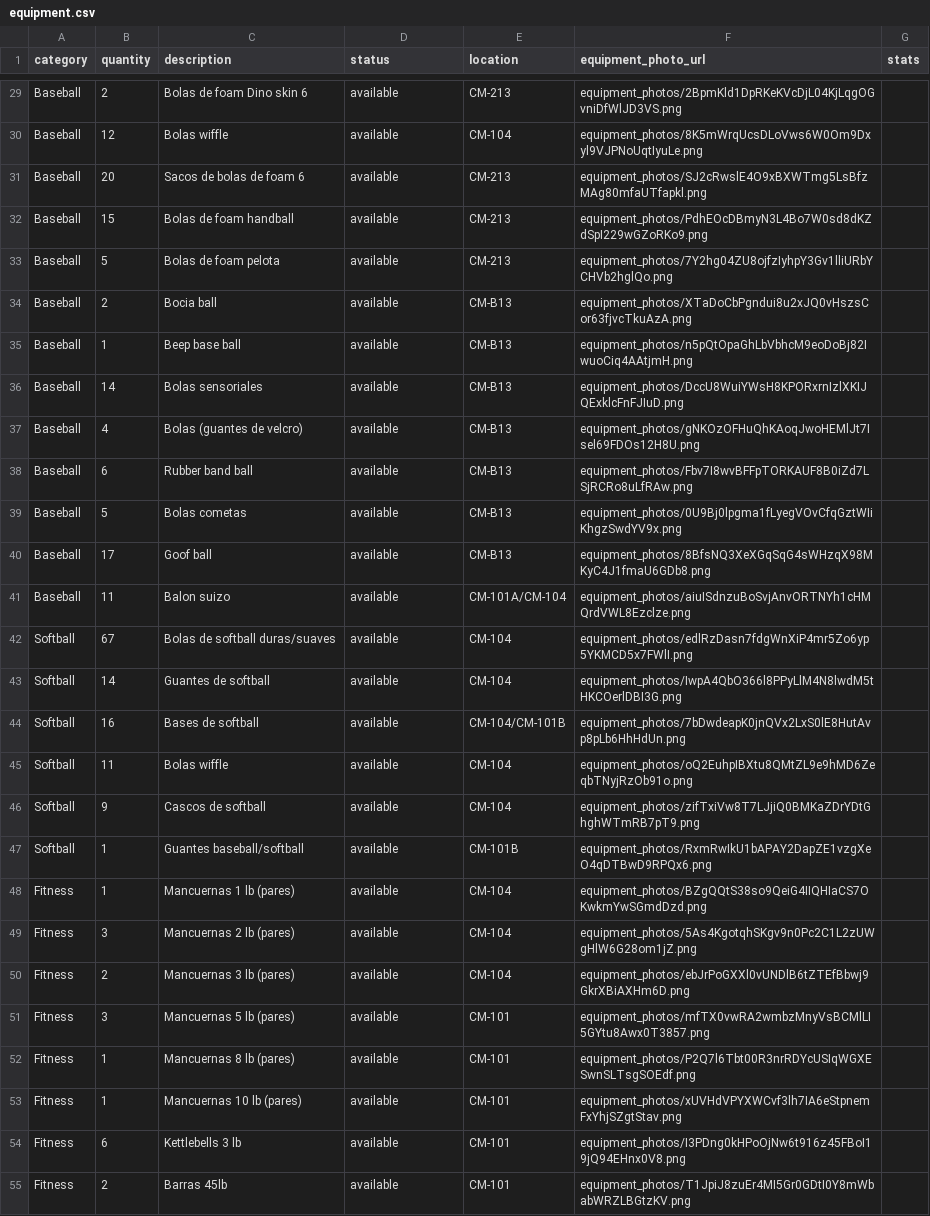
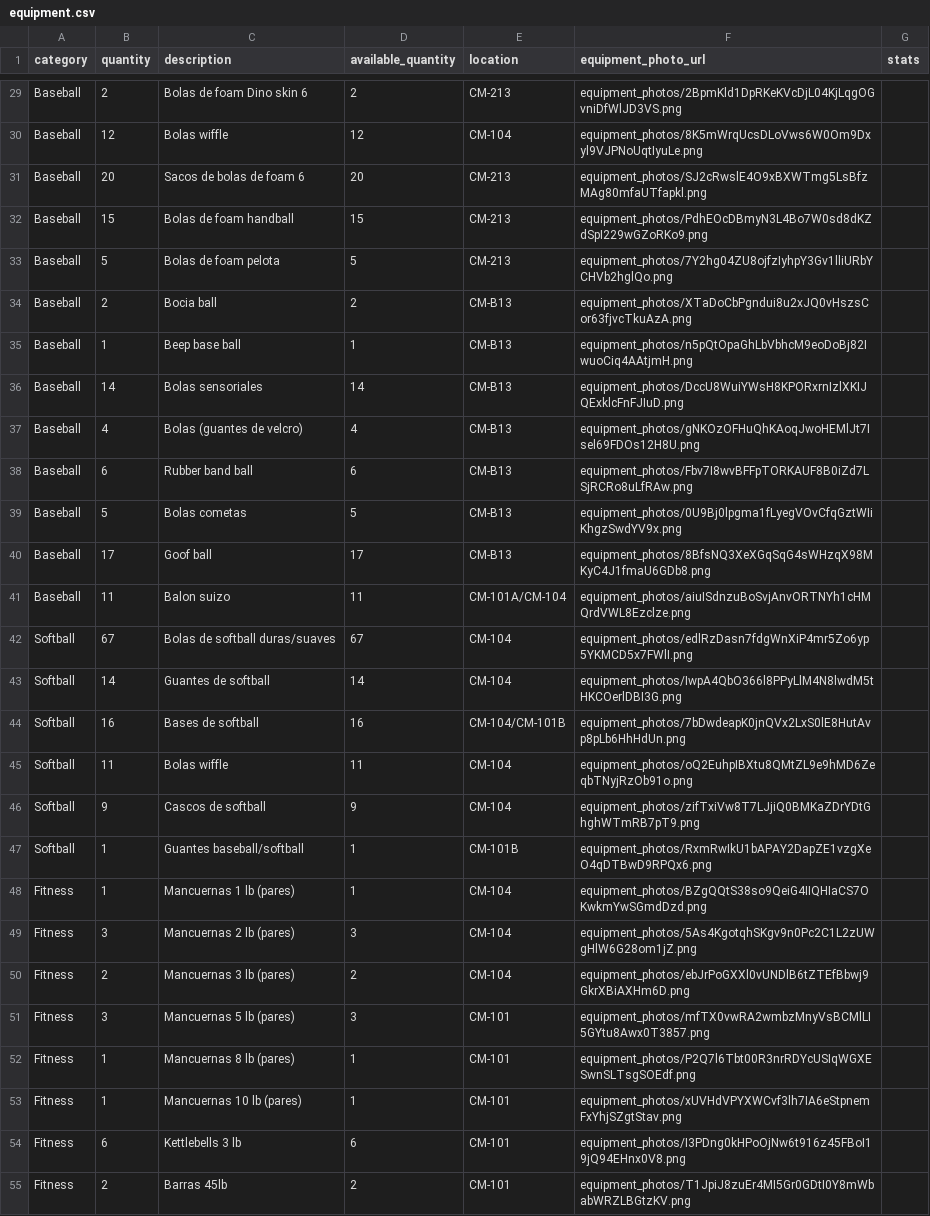
Before and after one commit to JanPerez35/CapstoneProject-Ver-, a CSV file: database/data/equipment.csv, drawn as a sheet; only a part is shown, gaps mark what is left out; the diff covers the shown part only; the diff names each change by its address in the sheet, - before the commit and + after, or states it on an @@ line.

```diff
--- a/database/data/equipment.csv
+++ b/database/data/equipment.csv
-D1: status
+D1: available_quantity
-D29 (available_quantity): available
+D29 (available_quantity): 2
-D30 (available_quantity): available
+D30 (available_quantity): 12
-D31 (available_quantity): available
+D31 (available_quantity): 20
-D32 (available_quantity): available
+D32 (available_quantity): 15
-D33 (available_quantity): available
+D33 (available_quantity): 5
-D34 (available_quantity): available
+D34 (available_quantity): 2
-D35 (available_quantity): available
+D35 (available_quantity): 1
-D36 (available_quantity): available
+D36 (available_quantity): 14
-D37 (available_quantity): available
+D37 (available_quantity): 4
-D38 (available_quantity): available
+D38 (available_quantity): 6
-D39 (available_quantity): available
+D39 (available_quantity): 5
-D40 (available_quantity): available
+D40 (available_quantity): 17
-D41 (available_quantity): available
+D41 (available_quantity): 11
-D42 (available_quantity): available
+D42 (available_quantity): 67
-D43 (available_quantity): available
+D43 (available_quantity): 14
-D44 (available_quantity): available
+D44 (available_quantity): 16
-D45 (available_quantity): available
+D45 (available_quantity): 11
-D46 (available_quantity): available
+D46 (available_quantity): 9
-D47:D48 (available_quantity): available
+D47:D48 (available_quantity): 1
-D49 (available_quantity): available
+D49 (available_quantity): 3
-D50 (available_quantity): available
+D50 (available_quantity): 2
-D51 (available_quantity): available
+D51 (available_quantity): 3
-D52:D53 (available_quantity): available
+D52:D53 (available_quantity): 1
-D54 (available_quantity): available
+D54 (available_quantity): 6
-D55 (available_quantity): available
+D55 (available_quantity): 2
```
Also changed, not shown: 139 edited cells elsewhere in this file, 14 other files.
